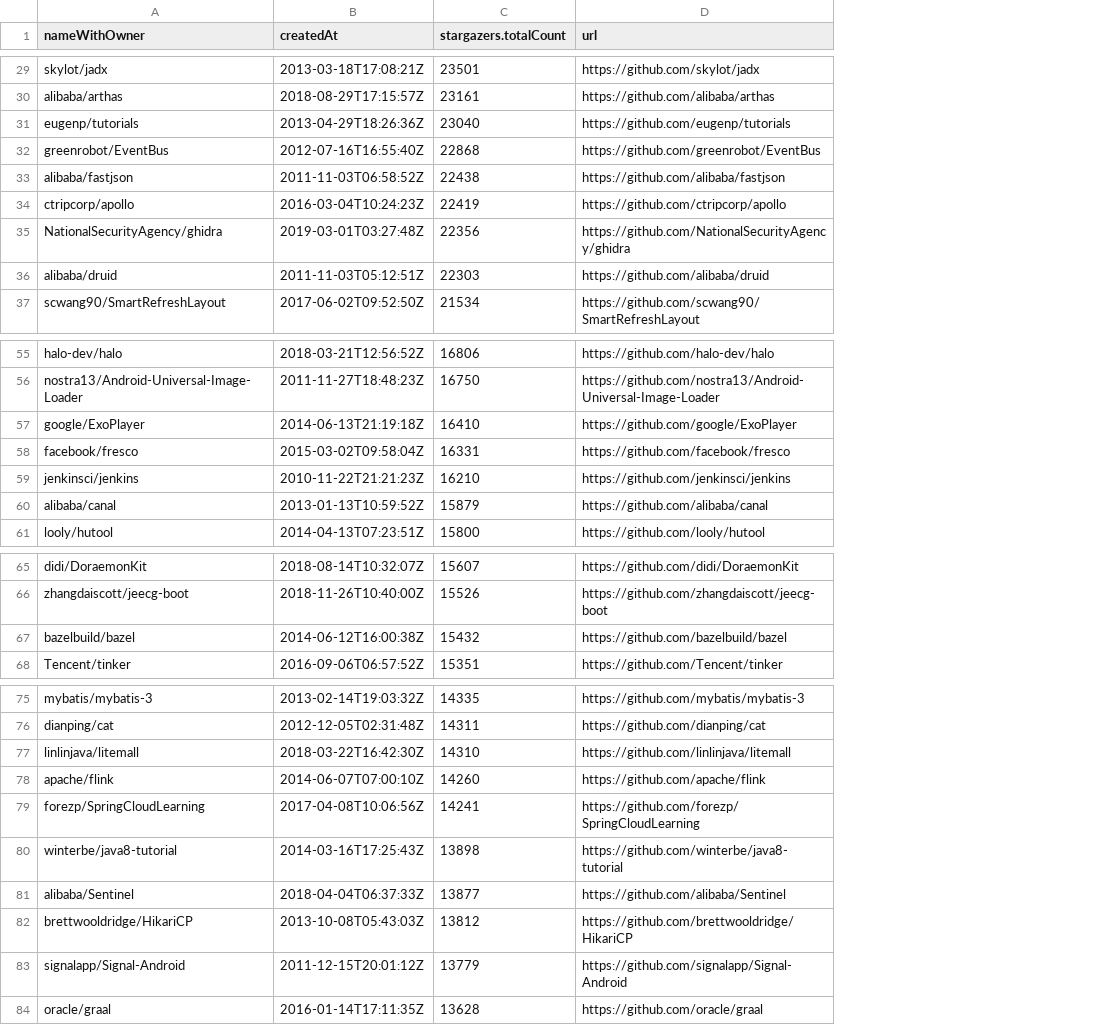
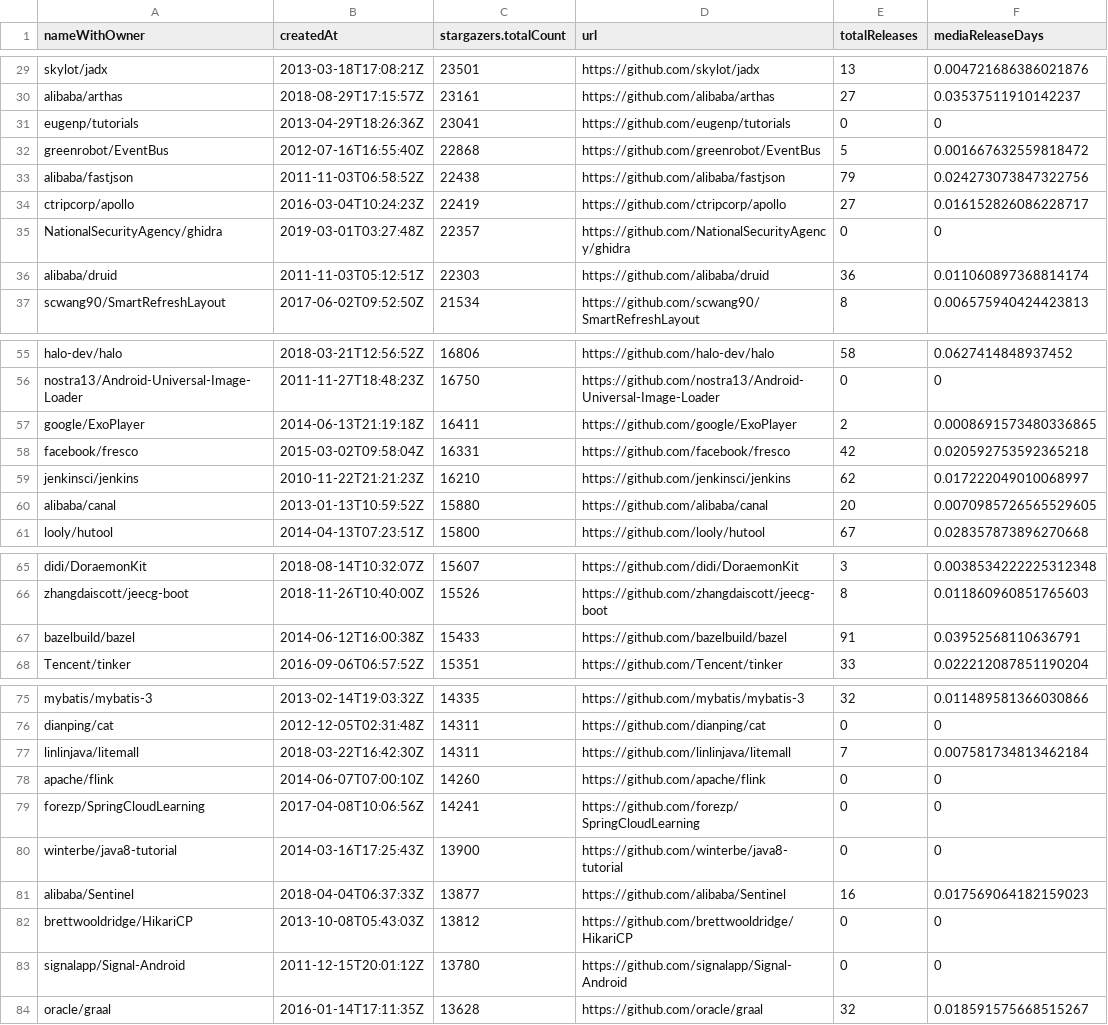
Before and after one commit to CaiqueR/lab3-medicao, a CSV file: csv/java.csv, drawn as a sheet; only a part is shown, gaps mark what is left out; the diff covers the shown part only; the diff names each change by its address in the sheet, - before the commit and + after, or states it on an @@ line.

```diff
--- a/csv/java.csv
+++ b/csv/java.csv
+column E (totalReleases), rows 29-37: 13 | 27 | 0 | 5 | 79 | 27 | 0 | 36 | 8; rows 55-61: 58 | 0 | 2 | 42 | 62 | 20 | 67; rows 65-68: 3 | 8 | 91 | 33; rows 75-84: 32 | 0 | 7 | 0 | 0 | 0 | 16 | 0 | 0 | 32
+column F (mediaReleaseDays), rows 29-37: 0.004721686386021876 | 0.03537511910142237 | 0 | 0.001667632559818472 | 0.024273073847322756 | 0.016152826086228717 | 0 | 0.011060897368814174 | 0.006575940424423813; rows 55-61: 0.0627414848937452 | 0 | 0.0008691573480336865 | 0.020592753592365218 | 0.017222049010068997 | 0.0070985726565529605 | 0.028357873896270668; rows 65-68: 0.0038534222225312348 | 0.011860960851765603 | 0.03952568110636791 | 0.022212087851190204; rows 75-84: 0.011489581366030866 | 0 | 0.007581734813462184 | 0 | 0 | 0 | 0.017569064182159023 | 0 | 0 | 0.018591575668515267
-C31 (stargazers.totalCount): 23040
+C31 (stargazers.totalCount): 23041
-C35 (stargazers.totalCount): 22356
+C35 (stargazers.totalCount): 22357
-C57 (stargazers.totalCount): 16410
+C57 (stargazers.totalCount): 16411
-C60 (stargazers.totalCount): 15879
+C60 (stargazers.totalCount): 15880
-C67 (stargazers.totalCount): 15432
+C67 (stargazers.totalCount): 15433
-C77 (stargazers.totalCount): 14310
+C77 (stargazers.totalCount): 14311
-C80 (stargazers.totalCount): 13898
+C80 (stargazers.totalCount): 13900
-C83 (stargazers.totalCount): 13779
+C83 (stargazers.totalCount): 13780
```
Also changed, not shown: 15 edited cells elsewhere in this file, csv/python.csv, 1 other file.
